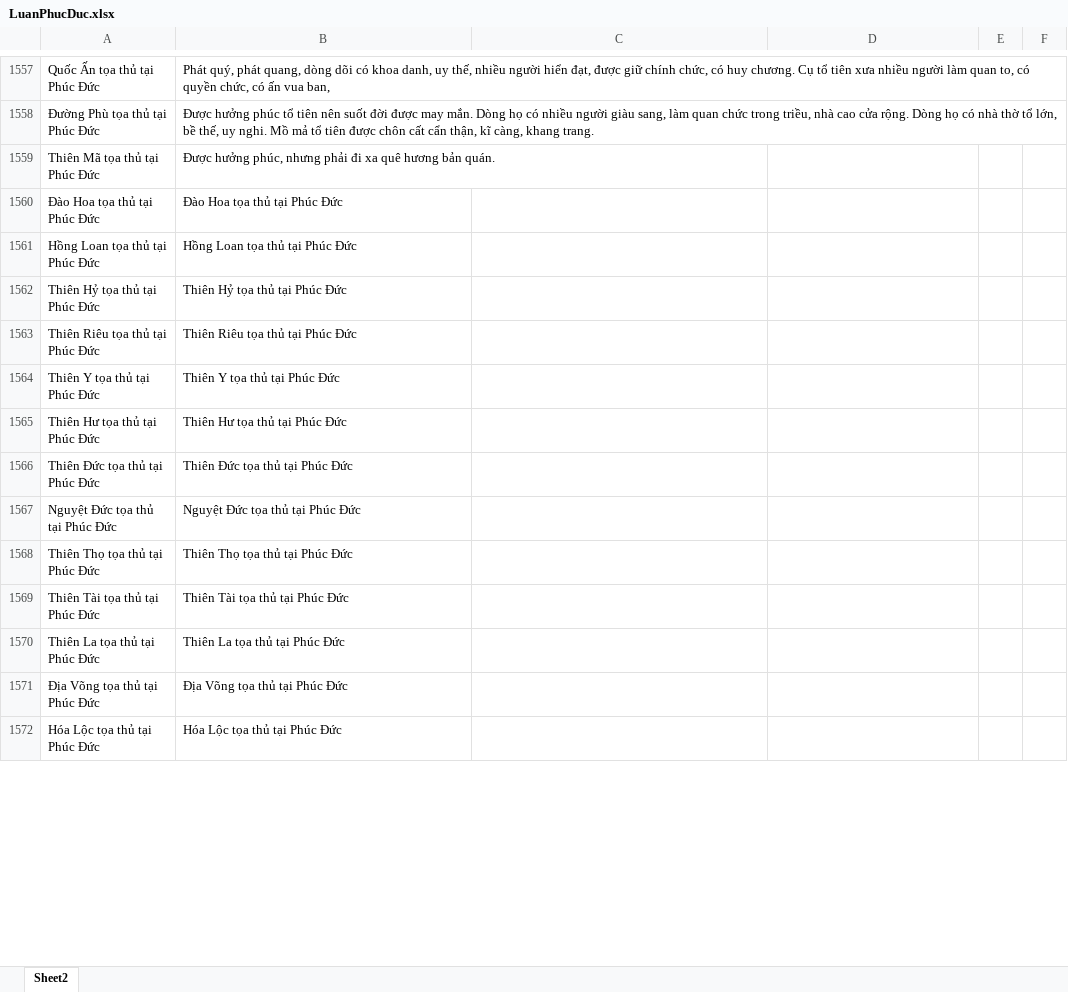
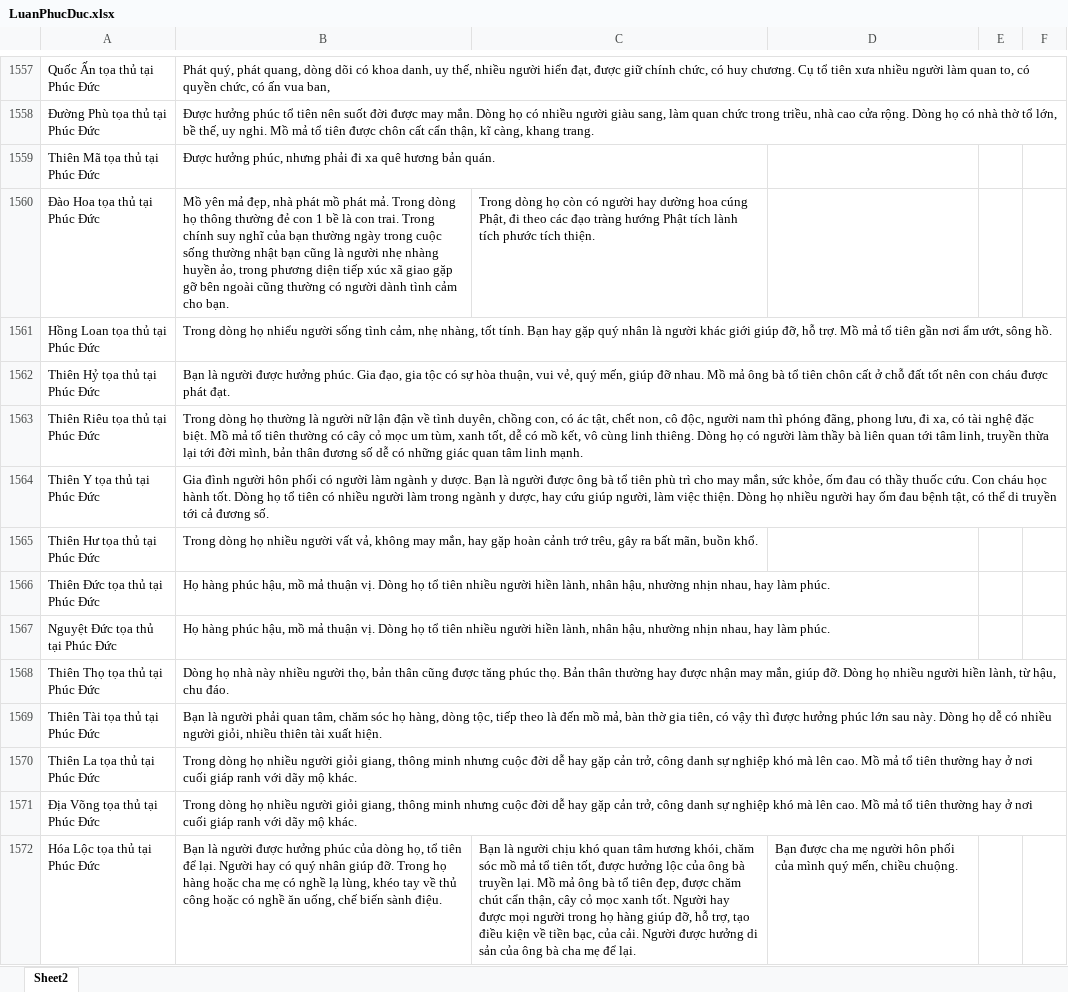
Before and after one commit to Donniehieu/LuanGiaiTuViBacPhai, an Excel workbook: LuanPhucDuc.xlsx, sheet Sheet2, drawn as a sheet; only a part is shown, gaps mark what is left out; values as stored, in another font and other column widths than the file's, no borders; conditional formats not drawn; the diff covers the shown part only; the diff names each change by its address in the sheet, - before the commit and + after, or states it on an @@ line.

Commit message:
Giải thích phúc đưc

```diff
--- a/LuanPhucDuc.xlsx (sheet Sheet2)
+++ b/LuanPhucDuc.xlsx (sheet Sheet2)
-B1560: Đào Hoa tọa thủ tại Phúc Đức
+B1560: Mồ yên mả đẹp, nhà phát mồ phát mả. Trong dòng họ thông thường đẻ con 1 bề là con trai. Trong chính suy nghĩ của bạn thường ngày trong cuộc sống thường nhật bạn cũng là người nhẹ nhàng huyền ảo, trong phương diện tiếp xúc xã giao gặp gỡ bên ngoài cũng thường có người dành tình cảm cho bạn.
-C1560: (empty)
+C1560: Trong dòng họ còn có người hay dường hoa cúng Phật, đi theo các đạo tràng hướng Phật tích lành tích phước tích thiện.
-B1561: Hồng Loan tọa thủ tại Phúc Đức
+B1561: Trong dòng họ nhiểu người sống tình cảm, nhẹ nhàng, tốt tính. Bạn hay gặp quý nhân là người khác giới giúp đỡ, hỗ trợ. Mồ mả tổ tiên gần nơi ẩm ướt, sông hồ.
-B1562: Thiên Hỷ tọa thủ tại Phúc Đức
+B1562: Bạn là người được hưởng phúc. Gia đạo, gia tộc có sự hòa thuận, vui vẻ, quý mến, giúp đỡ nhau. Mồ mả ông bà tổ tiên chôn cất ở chỗ đất tốt nên con cháu được phát đạt.
-B1563: Thiên Riêu tọa thủ tại Phúc Đức
+B1563: Trong dòng họ thường là người nữ lận đận về tình duyên, chồng con, có ác tật, chết non, cô độc, người nam thì phóng đãng, phong lưu, đi xa, có tài nghệ đặc biệt. Mồ mả tổ tiên thường có cây cỏ mọc um tùm, xanh tốt, dễ có mồ kết, vô cùng linh thiêng. Dòng họ có người làm thầy bà liên quan tới tâm linh, truyền thừa lại tới đời mình, bản thân đương số dễ có những giác quan tâm linh mạnh.
-B1564: Thiên Y tọa thủ tại Phúc Đức
+B1564: Gia đình người hôn phối có người làm ngành y dược. Bạn là người được ông bà tổ tiên phù trì cho may mắn, sức khỏe, ốm đau có thầy thuốc cứu. Con cháu học hành tốt. Dòng họ tổ tiên có nhiều người làm trong ngành y dược, hay cứu giúp người, làm việc thiện. Dòng họ nhiều người hay ốm đau bệnh tật, có thể di truyền tới cả đương số.
-B1565: Thiên Hư tọa thủ tại Phúc Đức
+B1565: Trong dòng họ nhiều người vất vả, không may mắn, hay gặp hoàn cảnh trớ trêu, gây ra bất mãn, buồn khổ.
-B1566: Thiên Đức tọa thủ tại Phúc Đức
+B1566: Họ hàng phúc hậu, mồ mả thuận vị. Dòng họ tổ tiên nhiều người hiền lành, nhân hậu, nhường nhịn nhau, hay làm phúc.
-B1567: Nguyệt Đức tọa thủ tại Phúc Đức
+B1567: Họ hàng phúc hậu, mồ mả thuận vị. Dòng họ tổ tiên nhiều người hiền lành, nhân hậu, nhường nhịn nhau, hay làm phúc.
-B1568: Thiên Thọ tọa thủ tại Phúc Đức
+B1568: Dòng họ nhà này nhiều người thọ, bản thân cũng được tăng phúc thọ. Bản thân thường hay được nhận may mắn, giúp đỡ. Dòng họ nhiều người hiền lành, từ hậu, chu đáo.
-B1569: Thiên Tài tọa thủ tại Phúc Đức
+B1569: Bạn là người phải quan tâm, chăm sóc họ hàng, dòng tộc, tiếp theo là đến mồ mả, bàn thờ gia tiên, có vậy thì được hưởng phúc lớn sau này. Dòng họ dễ có nhiều người giỏi, nhiều thiên tài xuất hiện.
-B1570: Thiên La tọa thủ tại Phúc Đức
+B1570: Trong dòng họ nhiều người giỏi giang, thông minh nhưng cuộc đời dễ hay gặp cản trở, công danh sự nghiệp khó mà lên cao. Mồ mả tổ tiên thường hay ở nơi cuối giáp ranh với dãy mộ khác.
-B1571: Địa Võng tọa thủ tại Phúc Đức
+B1571: Trong dòng họ nhiều người giỏi giang, thông minh nhưng cuộc đời dễ hay gặp cản trở, công danh sự nghiệp khó mà lên cao. Mồ mả tổ tiên thường hay ở nơi cuối giáp ranh với dãy mộ khác.
-B1572: Hóa Lộc tọa thủ tại Phúc Đức
+B1572: Bạn là người được hưởng phúc của dòng họ, tổ tiên để lại. Người hay có quý nhân giúp đỡ. Trong họ hàng hoặc cha mẹ có nghề lạ lùng, khéo tay về thủ công hoặc có nghề ăn uống, chế biến sành điệu.
-C1572: (empty)
+C1572: Bạn là người chịu khó quan tâm hương khói, chăm sóc mồ mả tổ tiên tốt, được hưởng lộc của ông bà truyền lại. Mồ mả ông bà tổ tiên đẹp, được chăm chút cẩn thận, cây cỏ mọc xanh tốt. Người hay được mọi người trong họ hàng giúp đỡ, hỗ trợ, tạo điều kiện về tiền bạc, của cải. Người được hưởng di sản của ông bà cha mẹ để lại.
-D1572: (empty)
+D1572: Bạn được cha mẹ người hôn phối của mình quý mến, chiều chuộng.
```
Also changed, not shown: 1 added row, 434 removed rows and 54 edited cells elsewhere in this sheet, LuanMenh.xlsx.
